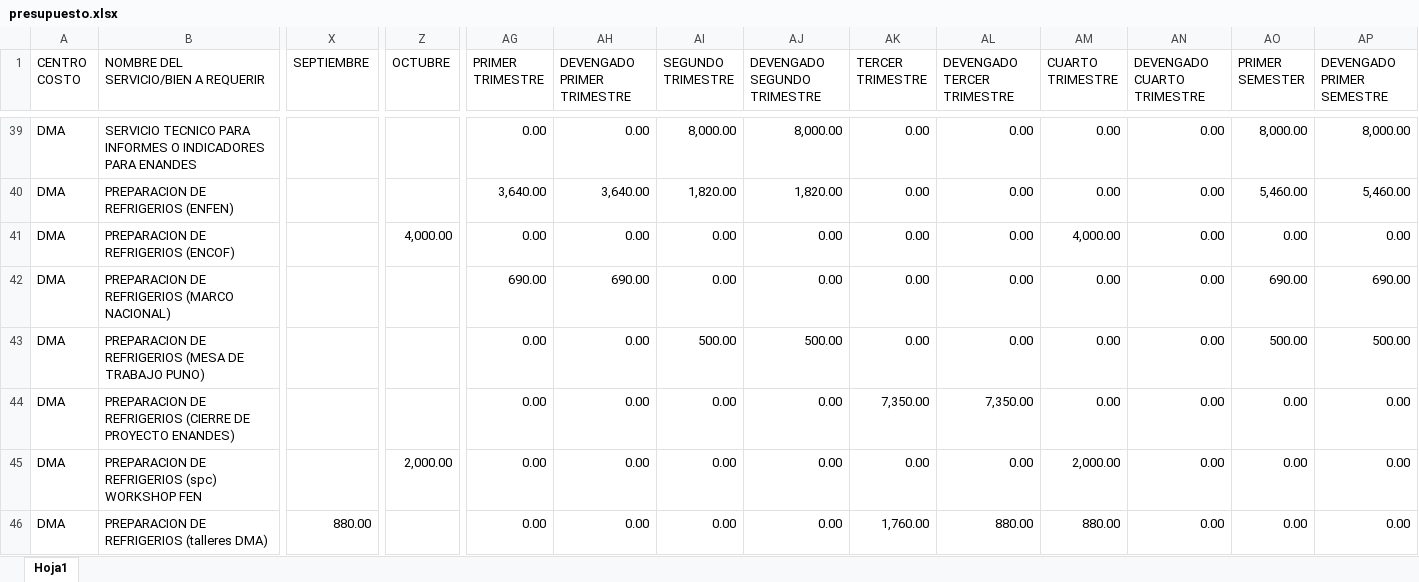
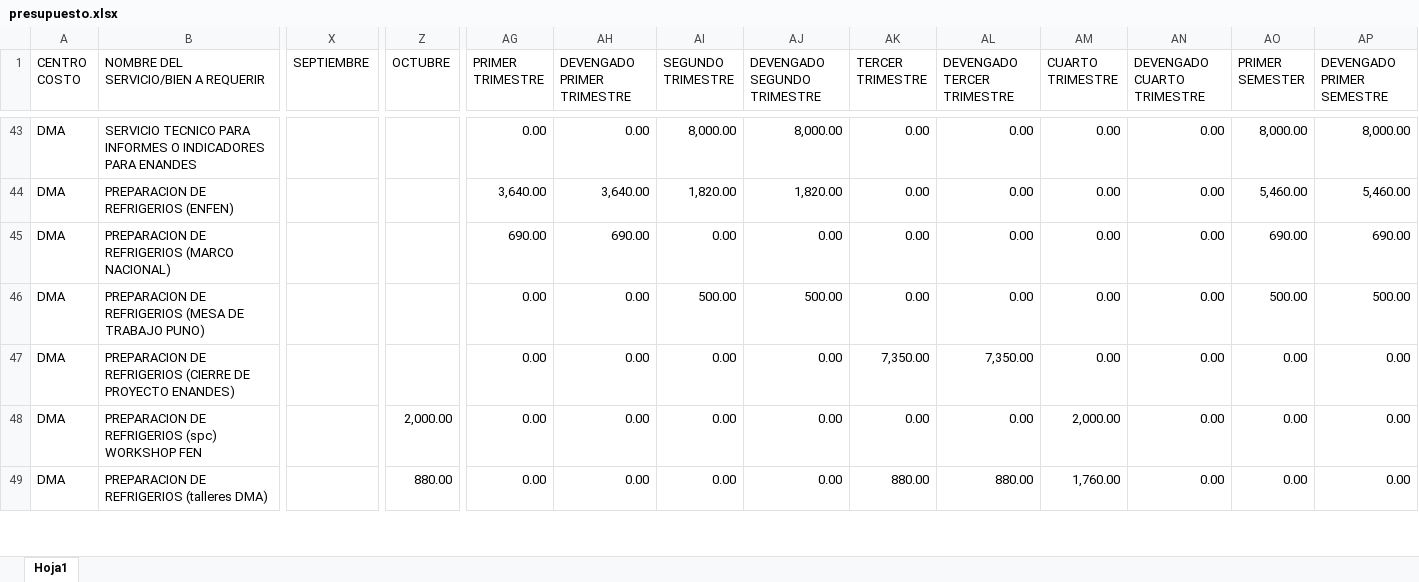
Before and after one commit to CalebNO/DMA-Dashboard, an Excel workbook: data/presupuesto.xlsx, sheet Hoja1, drawn as a sheet; only a part is shown, gaps mark what is left out; values as stored, in another font and other column widths than the file's, no cell formats; table styles not drawn; removed rows and columns are numbered as before the commit, all else as after; rows hold the shown columns only; the diff covers the shown part only; the diff names each change by its address in the sheet, - before the commit and + after, or states it on an @@ line.

```diff
--- a/data/presupuesto.xlsx (sheet Hoja1)
+++ b/data/presupuesto.xlsx (sheet Hoja1)
-row 41: DMA | PREPARACION DE REFRIGERIOS (ENCOF) |  | 4,000.00 | 0.00 | 0.00 | 0.00 | 0.00 | 0.00 | 0.00 | 4,000.00 | 0.00 | 0.00 | 0.00
-X49 (SEPTIEMBRE): 880.00
+X49 (SEPTIEMBRE): (empty)
-Z49 (OCTUBRE): (empty)
+Z49 (OCTUBRE): 880.00
-AK49 (TERCER TRIMESTRE): 1,760.00
+AK49 (TERCER TRIMESTRE): 880.00
-AM49 (CUARTO TRIMESTRE): 880.00
+AM49 (CUARTO TRIMESTRE): 1,760.00
```
Also changed, not shown: 11 added rows, 3 removed rows, 1 moved row and 166 edited cells elsewhere in this sheet, cell formats, formulas that keep their value.
